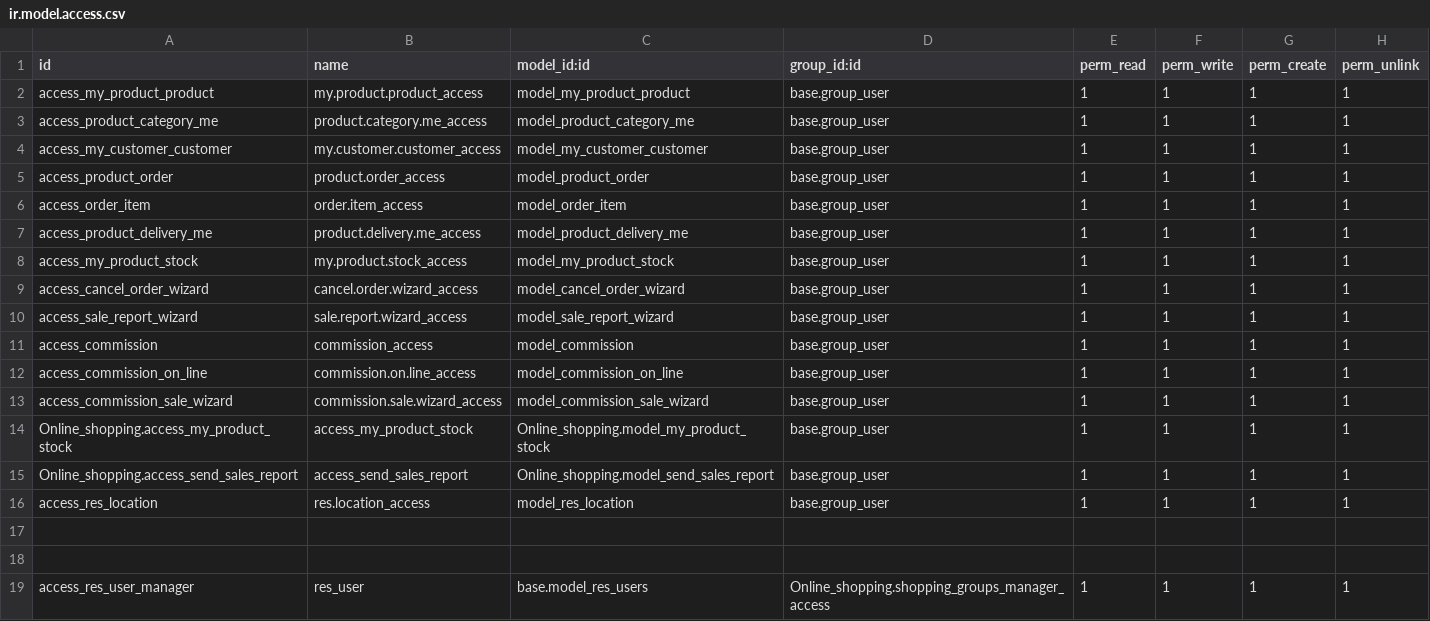
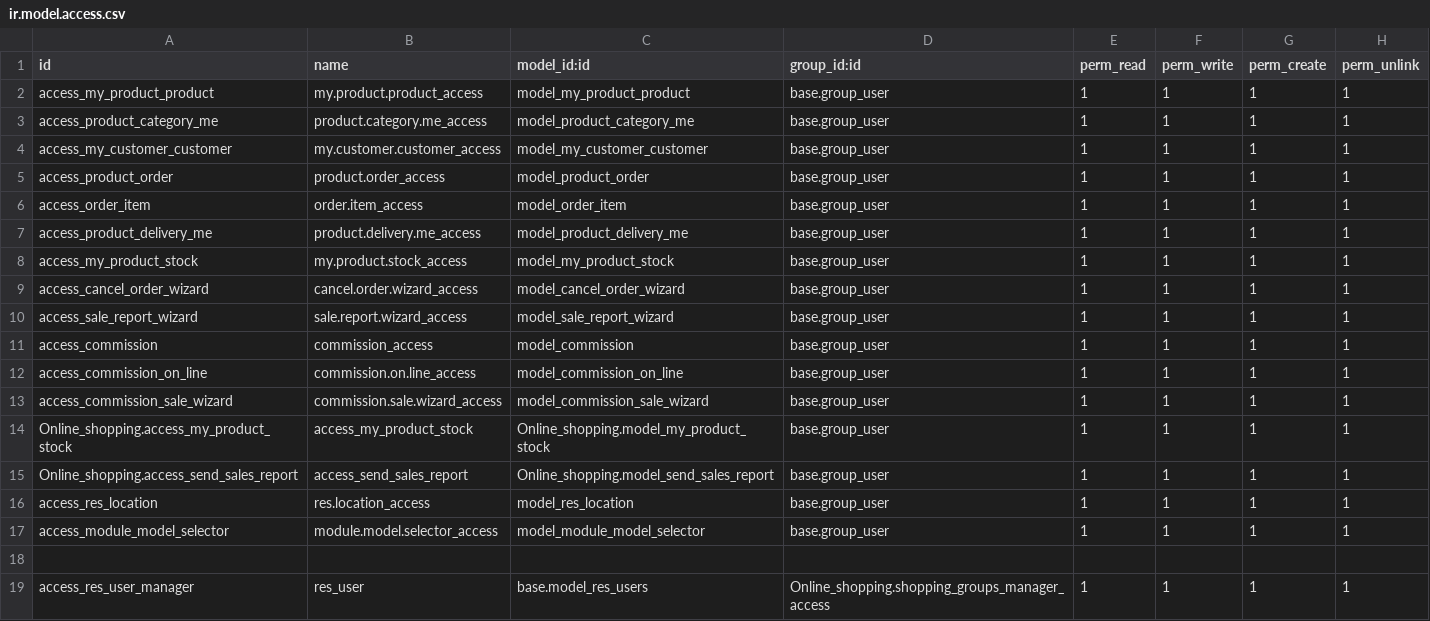
Before and after one commit to JanviBhadja/odoo_17, a CSV file: Online_shopping/security/ir.model.access.csv, drawn as a sheet.

```diff
--- a/Online_shopping/security/ir.model.access.csv
+++ b/Online_shopping/security/ir.model.access.csv
@@ -16,3 +16,3 @@ Online_shopping.access_send_sales_report,access_send_sales_report,Online_shoppin
 access_res_location,res.location_access,model_res_location,base.group_user,1,1,1,1
-
+access_module_model_selector,module.model.selector_access,model_module_model_selector,base.group_user,1,1,1,1
 
```
Also changed, not shown: 15 other files.
